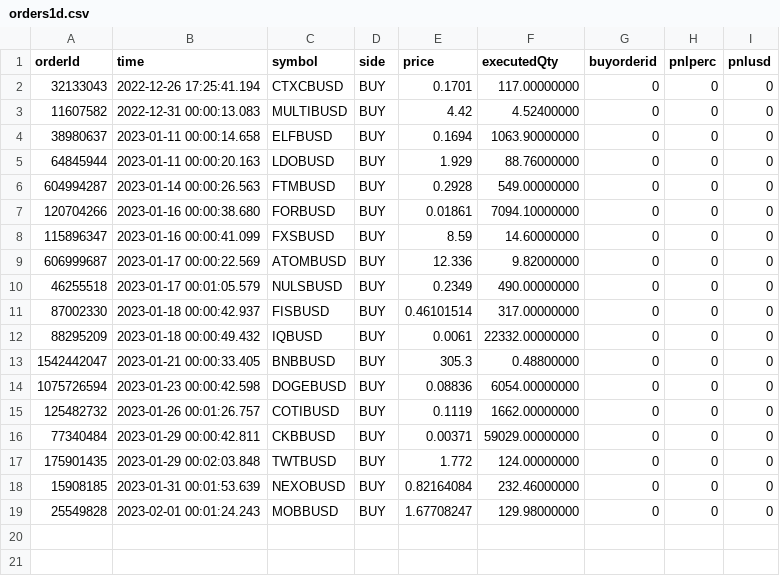
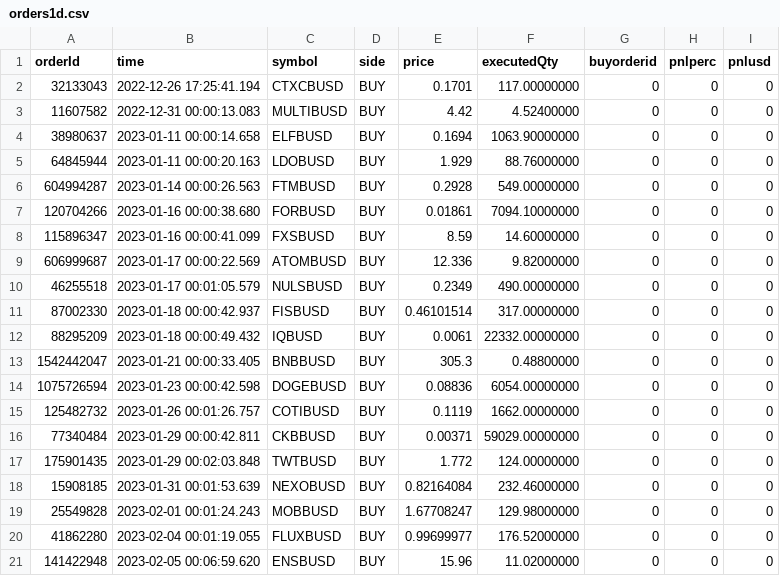
Before and after one commit to jptsantossilva/BEC, a CSV file: Prod/orders1d.csv, drawn as a sheet; the diff names each change by its address in the sheet, - before the commit and + after, or states it on an @@ line.

```diff
--- a/Prod/orders1d.csv
+++ b/Prod/orders1d.csv
+row 20: 41862280 | 2023-02-04 00:01:19.055 | FLUXBUSD | BUY | 0.99699977 | 176.52000000 | 0 | 0 | 0
+row 21: 141422948 | 2023-02-05 00:06:59.620 | ENSBUSD | BUY | 15.96 | 11.02000000 | 0 | 0 | 0
```
Also changed, not shown: Prod/orders1h.csv, Prod/orders4h.csv, 5 other files.
